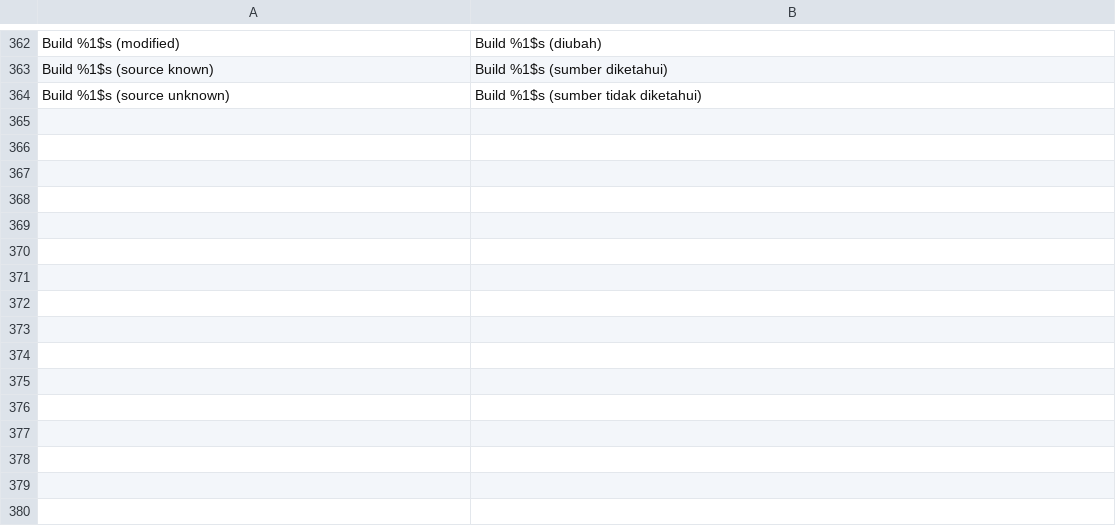
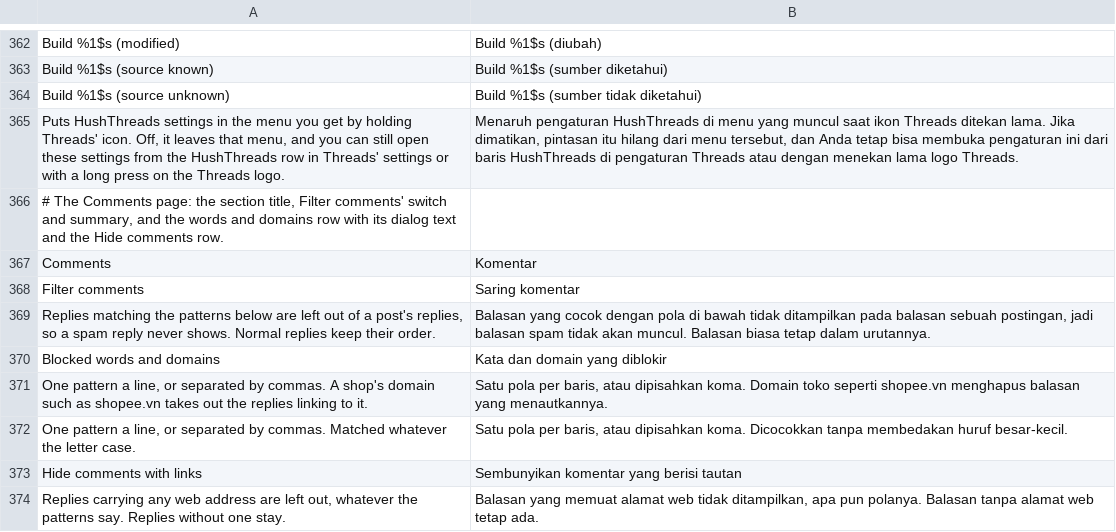
Before and after one commit to SysAdminDoc/HushThreads, a TSV file: extensions/shared/library/src/main/l10n/in.tsv, drawn as a sheet; only a part is shown, gaps mark what is left out.

```diff
--- a/extensions/shared/library/src/main/l10n/in.tsv
+++ b/extensions/shared/library/src/main/l10n/in.tsv
@@ -364 +364,11 @@ Build %1$s (source known)	Build %1$s (sumber diketahui)
 Build %1$s (source unknown)	Build %1$s (sumber tidak diketahui)
+Puts HushThreads settings in the menu you get by holding Threads' icon. Off, it leaves that menu, and you can still open these settings from the HushThreads row in Threads' settings or with a long press on the Threads logo.	Menaruh pengaturan HushThreads di menu yang muncul saat ikon Threads ditekan lama. Jika dimatikan, pintasan itu hilang dari menu tersebut, dan Anda tetap bisa membuka pengaturan ini dari baris HushThreads di pengaturan Threads atau dengan menekan lama logo Threads.
+# The Comments page: the section title, Filter comments' switch and summary, and the words and domains row with its dialog text and the Hide comments row.
+Comments	Komentar
+Filter comments	Saring komentar
+Replies matching the patterns below are left out of a post's replies, so a spam reply never shows. Normal replies keep their order.	Balasan yang cocok dengan pola di bawah tidak ditampilkan pada balasan sebuah postingan, jadi balasan spam tidak akan muncul. Balasan biasa tetap dalam urutannya.
+Blocked words and domains	Kata dan domain yang diblokir
+One pattern a line, or separated by commas. A shop's domain such as shopee.vn takes out the replies linking to it.	Satu pola per baris, atau dipisahkan koma. Domain toko seperti shopee.vn menghapus balasan yang menautkannya.
+One pattern a line, or separated by commas. Matched whatever the letter case.	Satu pola per baris, atau dipisahkan koma. Dicocokkan tanpa membedakan huruf besar-kecil.
+Hide comments with links	Sembunyikan komentar yang berisi tautan
+Replies carrying any web address are left out, whatever the patterns say. Replies without one stay.	Balasan yang memuat alamat web tidak ditampilkan, apa pun polanya. Balasan tanpa alamat web tetap ada.
```
Also changed, not shown: extensions/shared/library/src/main/l10n/de.tsv, extensions/shared/library/src/main/l10n/es.tsv, 29 other files.
